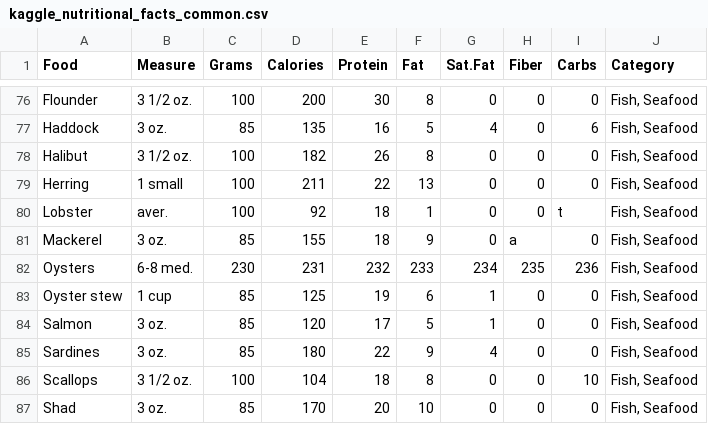
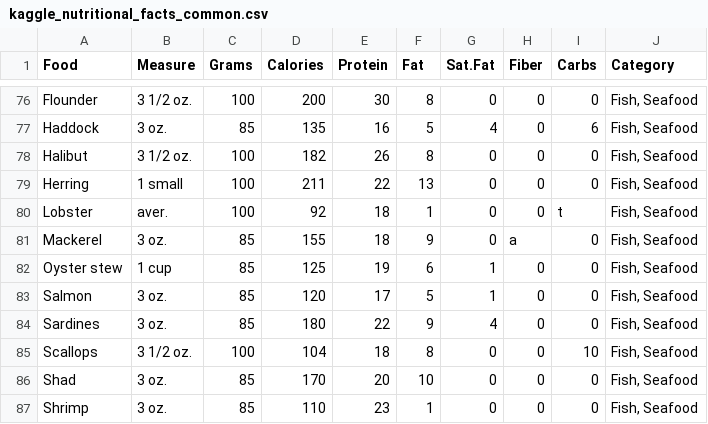
Before and after one commit to yyhtbs-yye/data4wget, a CSV file: datasests/kaggle_nutritional_facts_common.csv, drawn as a sheet; only a part is shown, gaps mark what is left out; the shorter side is filled out with more unchanged rows.

Commit message:
Update kaggle_nutritional_facts_common.csv

```diff
--- a/datasests/kaggle_nutritional_facts_common.csv
+++ b/datasests/kaggle_nutritional_facts_common.csv
@@ -81,3 +81,2 @@ Lobster,aver.,100,92,18,1,0,0,t,"Fish, Seafood"
 Mackerel,3 oz.,85,155,18,9,0,a,0,"Fish, Seafood"
-Oysters,6-8 med.,230,231,232,233,234,235,236,"Fish, Seafood"
 Oyster stew,1 cup,85,125,19,6,1,0,0,"Fish, Seafood"
```
